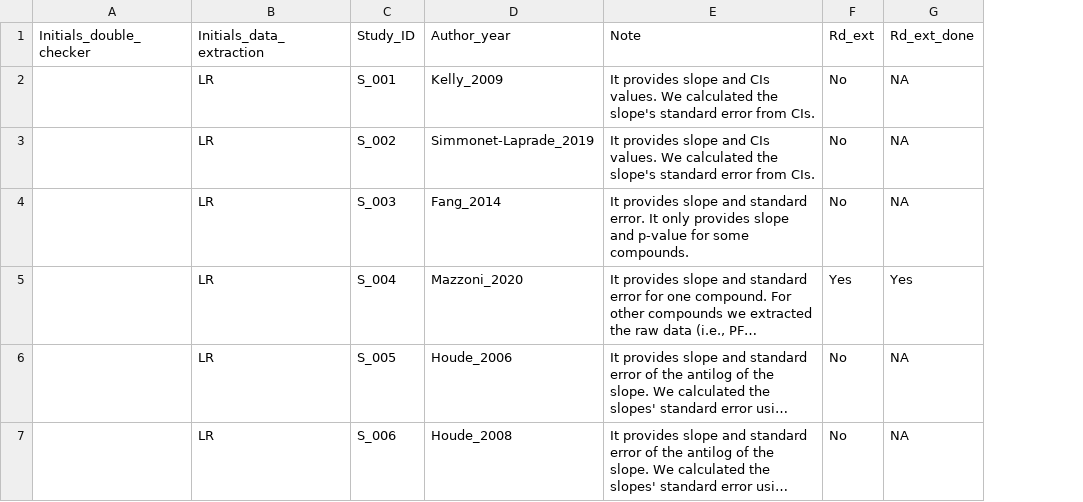
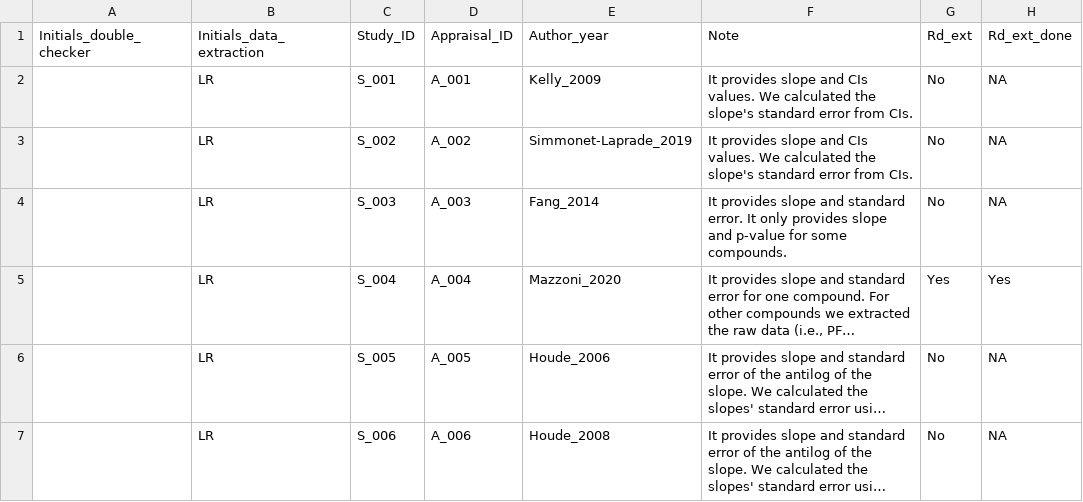
Before and after one commit to ThisIsLorenzo/PFAS_Trophic_Magnification, a CSV file: data/study_data.csv, drawn as a sheet; only a part is shown; long unchanged cells end in …; the diff covers the shown part only; the diff names each change by its address in the sheet, - before the commit and + after, or states it on an @@ line.

```diff
--- a/data/study_data.csv
+++ b/data/study_data.csv
+column D (Appraisal_ID), rows 2-7: A_001 | A_002 | A_003 | A_004 | A_005 | A_006
```
Also changed, not shown: 2 removed rows and 1 edited cell elsewhere in this file, data/PFAS_data.csv, 5 other files.
